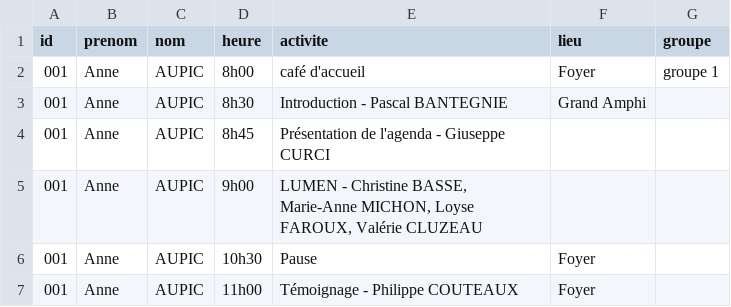
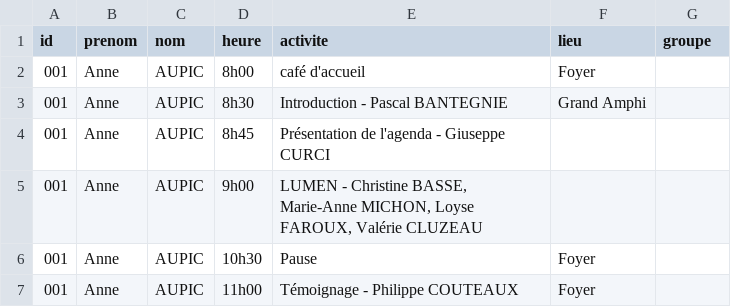
Before and after one commit to romylxbr/TEST2, a CSV file: planning.csv, drawn as a sheet; only a part is shown.

Commit message:
Update planning.csv

```diff
--- a/planning.csv
+++ b/planning.csv
@@ -1,3 +1,3 @@
 id;prenom;nom;heure;activite;lieu;groupe
-001;Anne;AUPIC;8h00;café d'accueil;Foyer;groupe 1;
+001;Anne;AUPIC;8h00;café d'accueil;Foyer;
 001;Anne;AUPIC;8h30;Introduction - Pascal BANTEGNIE;Grand Amphi;
```
